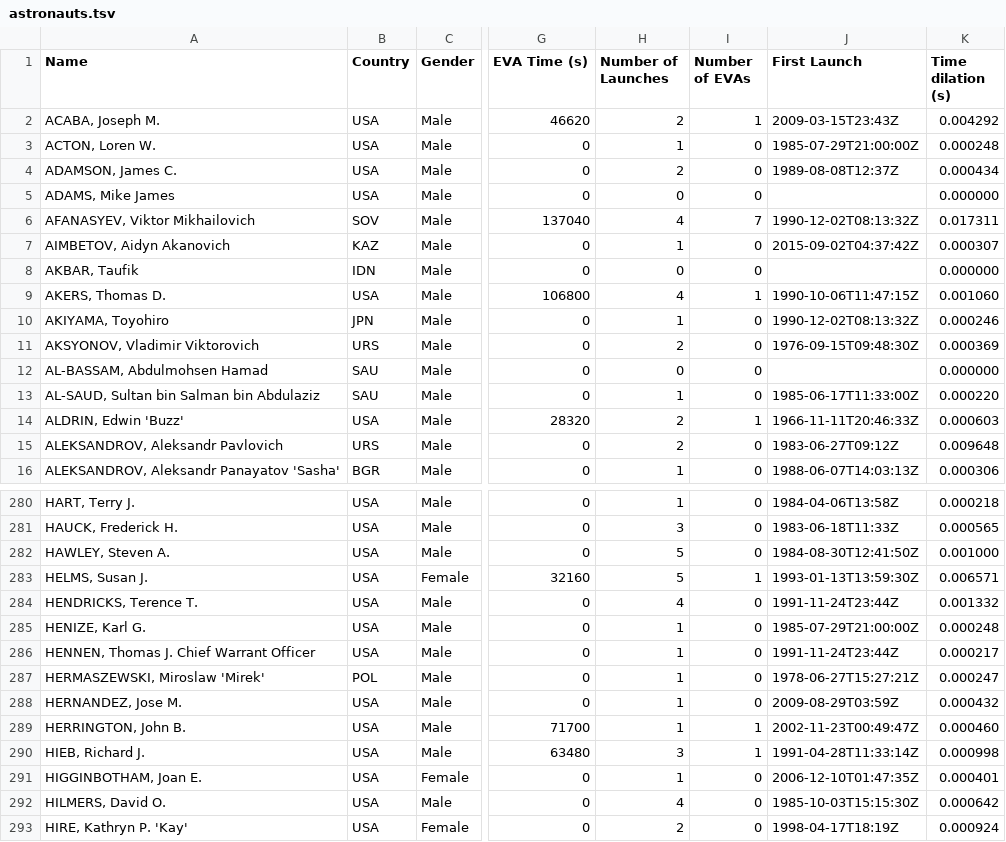
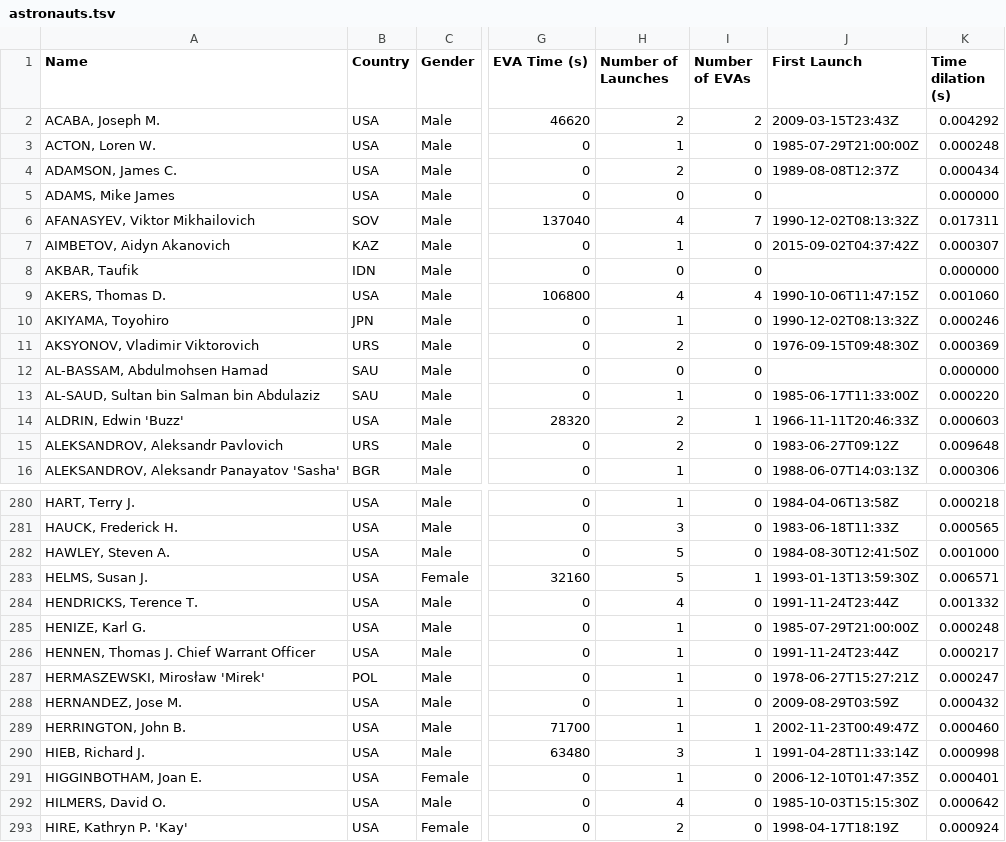
Before and after one commit to cosmos-book/cosmos-book.github.io, a TSV file: human-spaceflight/data/processed/astronauts.tsv, drawn as a sheet; only a part is shown, gaps mark what is left out; the diff covers the shown part only; the diff names each change by its address in the sheet, - before the commit and + after, or states it on an @@ line.

```diff
--- a/human-spaceflight/data/processed/astronauts.tsv
+++ b/human-spaceflight/data/processed/astronauts.tsv
-I2 (Number of EVAs): 1
+I2 (Number of EVAs): 2
-I9 (Number of EVAs): 1
+I9 (Number of EVAs): 4
-A287 (Name): HERMASZEWSKI, Miroslaw 'Mirek'
+A287 (Name): HERMASZEWSKI, Mirosław 'Mirek'
```
Also changed, not shown: 49 edited cells elsewhere in this file, 16 other files.
